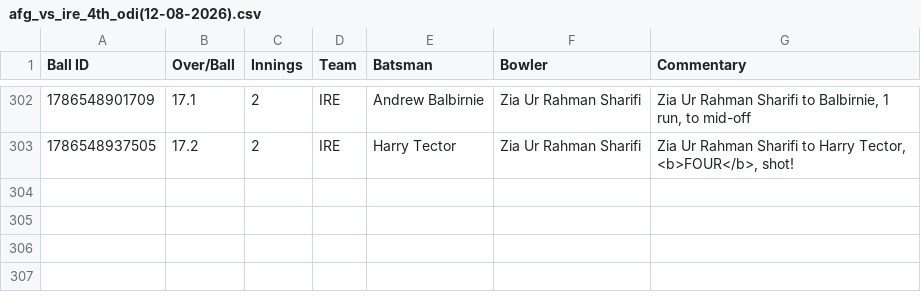
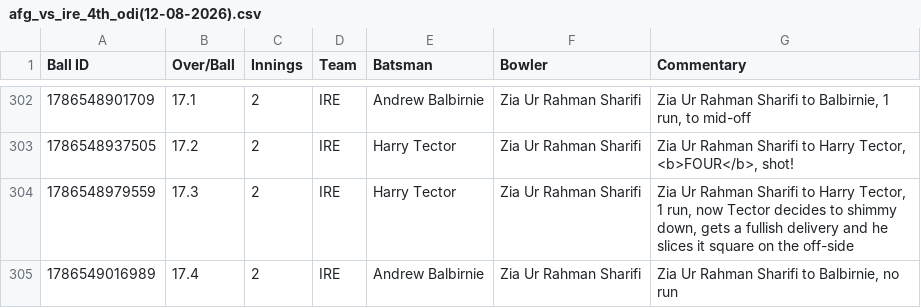
Before and after one commit to heisenricher/cricket_data, a CSV file: afg_vs_ire_4th_odi(12-08-2026).csv, drawn as a sheet; only a part is shown, gaps mark what is left out; the diff names each change by its address in the sheet, - before the commit and + after, or states it on an @@ line.

```diff
--- a/afg_vs_ire_4th_odi(12-08-2026).csv
+++ b/afg_vs_ire_4th_odi(12-08-2026).csv
+row 304: 1786548979559 | 17.3 | 2 | IRE | Harry Tector | Zia Ur Rahman Sharifi | Zia Ur Rahman Sharifi to Harry Tector, 1 run, now Tector decides to shimmy down, gets a fullish delivery and he slices it square on the off-side
+row 305: 1786549016989 | 17.4 | 2 | IRE | Andrew Balbirnie | Zia Ur Rahman Sharifi | Zia Ur Rahman Sharifi to Balbirnie, no run
```
